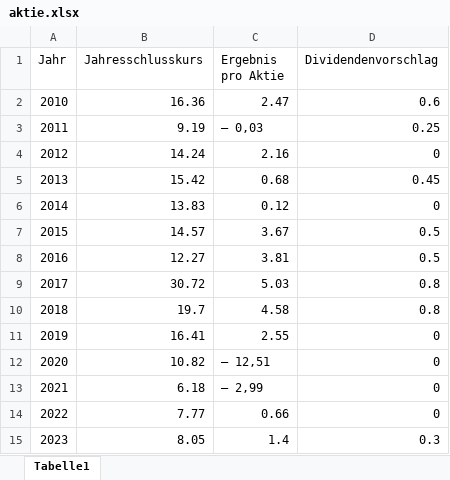
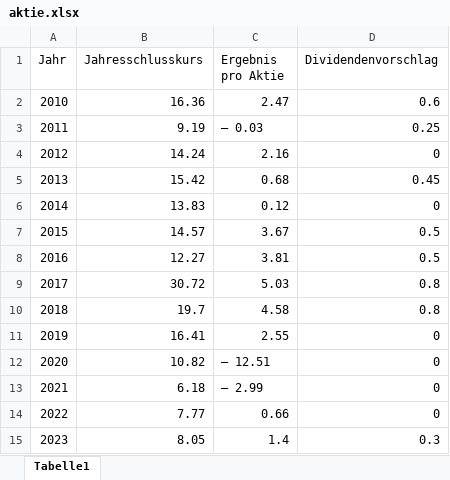
Before and after one commit to ConnyGenz/LufthansaChatbot, an Excel workbook: data/aktie.xlsx, sheet Tabelle1, drawn as a sheet; values as stored, in another font and other column widths than the file's, no borders; the diff names each change by its address in the sheet, - before the commit and + after, or states it on an @@ line.

Commit message:
added xlsx data files to data folder

```diff
--- a/data/aktie.xlsx (sheet Tabelle1)
+++ b/data/aktie.xlsx (sheet Tabelle1)
-C3 (Ergebnis pro Aktie): – 0,03
+C3 (Ergebnis pro Aktie): – 0.03
-C12 (Ergebnis pro Aktie): – 12,51
+C12 (Ergebnis pro Aktie): – 12.51
-C13 (Ergebnis pro Aktie): – 2,99
+C13 (Ergebnis pro Aktie): – 2.99
```
Also changed, not shown: data/umsatz_ergebnis.xlsx, 4 other files.
